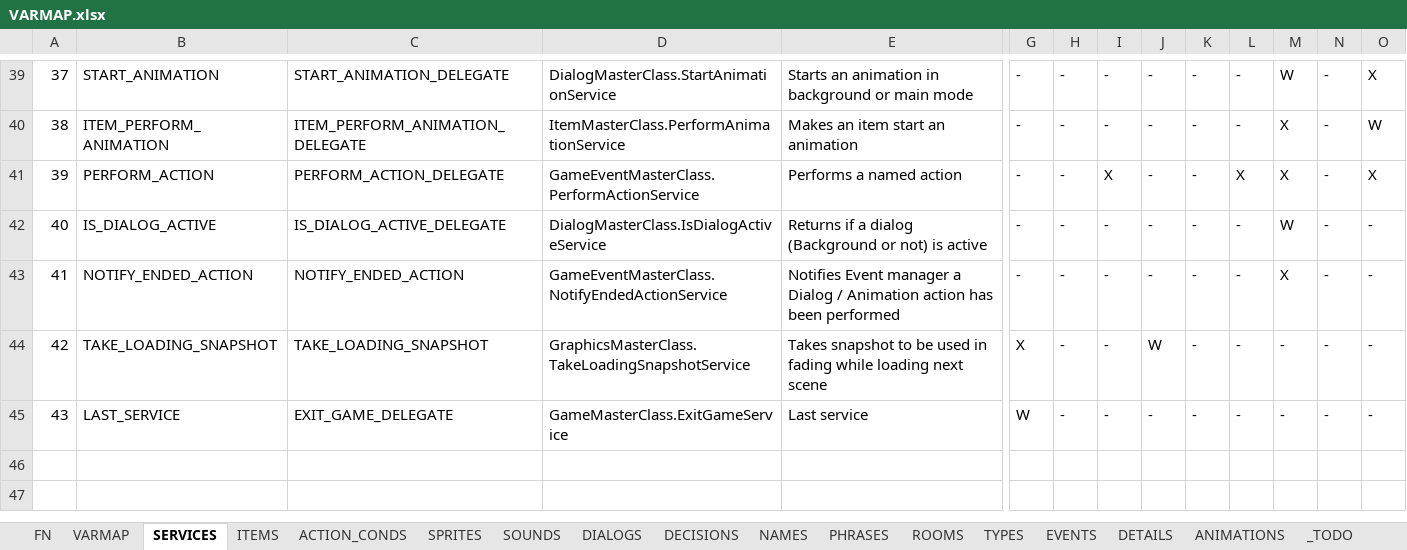
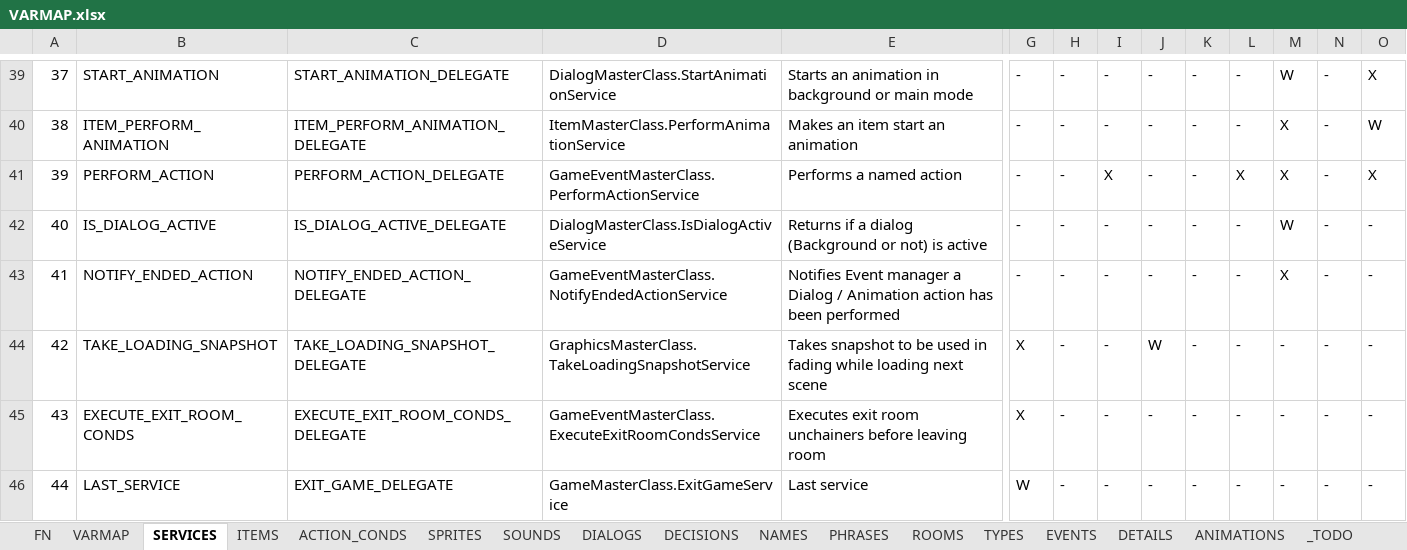
Before and after one commit to ivor4/Goblins3_AnotherQuest, an Excel workbook: VARMAP_Generator/VARMAP.xlsx, sheet SERVICES, drawn as a sheet; only a part is shown, gaps mark what is left out; values as stored, in another font and other column widths than the file's, no borders; charts and pictures and table styles not drawn; addresses are those after the commit; rows hold the shown columns only; the diff names each change by its address in the sheet, - before the commit and + after, or states it on an @@ line.

Commit message:
Refractoring conditions and added Room entry and exit conditions

```diff
--- a/VARMAP_Generator/VARMAP.xlsx (sheet SERVICES)
+++ b/VARMAP_Generator/VARMAP.xlsx (sheet SERVICES)
-C43: NOTIFY_ENDED_ACTION
+C43: NOTIFY_ENDED_ACTION_DELEGATE
-C44: TAKE_LOADING_SNAPSHOT
+C44: TAKE_LOADING_SNAPSHOT_DELEGATE
+row 45: 43 | EXECUTE_EXIT_ROOM_CONDS | EXECUTE_EXIT_ROOM_CONDS_DELEGATE | GameEventMasterClass.ExecuteExitRoomCondsService | Executes exit room unchainers before leaving room | X | - | - | - | - | - | - | - | -
@@ column A renumbered from row 46 down @@
```
Also changed, not shown: sheet ACTION_CONDS, sheet ROOMS, sheet TYPES, 20 other files.
